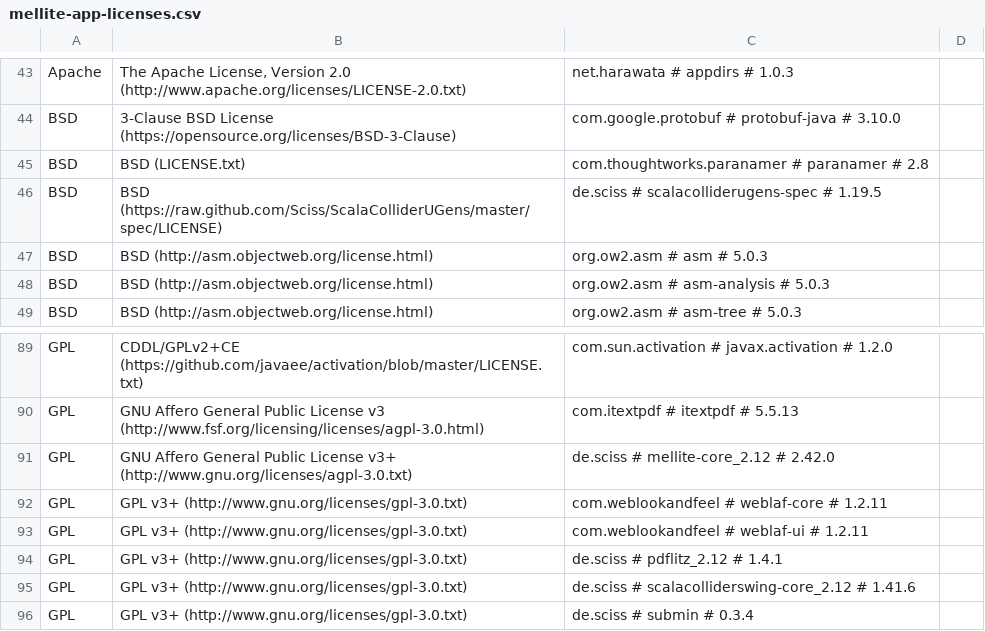
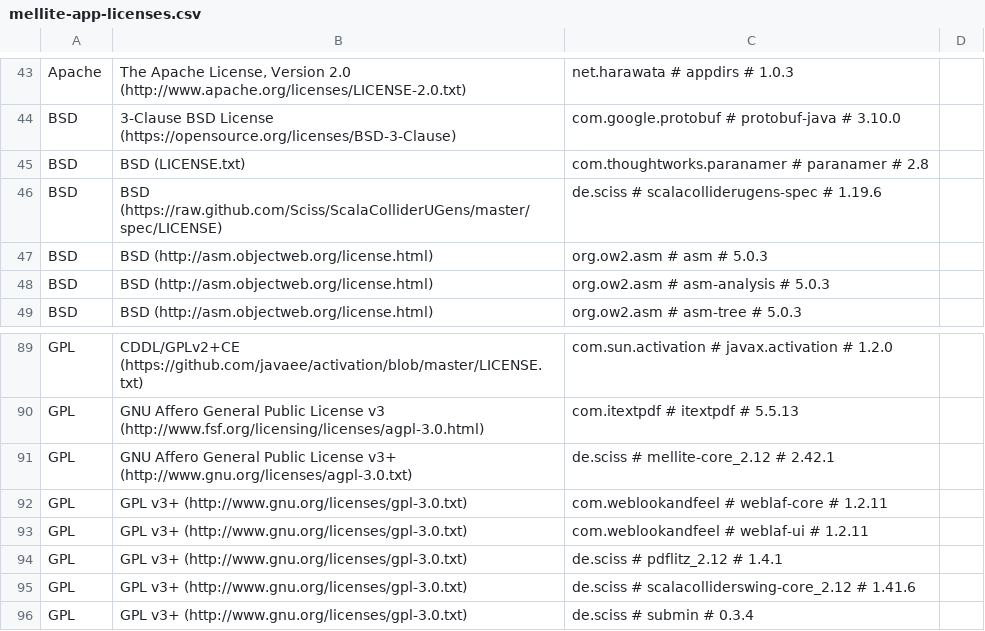
Before and after one commit to Sciss/Mellite, a CSV file: app/src/main/resources/de/sciss/mellite/mellite-app-licenses.csv, drawn as a sheet; only a part is shown, gaps mark what is left out; the diff covers the shown part only.

```diff
--- a/app/src/main/resources/de/sciss/mellite/mellite-app-licenses.csv
+++ b/app/src/main/resources/de/sciss/mellite/mellite-app-licenses.csv
@@ -45,3 +45,3 @@ BSD,3-Clause BSD License (https://opensource.org/licenses/BSD-3-Clause),com.goog
 BSD,BSD (LICENSE.txt),com.thoughtworks.paranamer # paranamer # 2.8,
-BSD,BSD (https://raw.github.com/Sciss/ScalaColliderUGens/master/spec/LICENSE),de.sciss # scalacolliderugens-spec # 1.19.5,
+BSD,BSD (https://raw.github.com/Sciss/ScalaColliderUGens/master/spec/LICENSE),de.sciss # scalacolliderugens-spec # 1.19.6,
 BSD,BSD (http://asm.objectweb.org/license.html),org.ow2.asm # asm # 5.0.3,
@@ -90,3 +90,3 @@ GPL,CDDL/GPLv2+CE (https://github.com/javaee/activation/blob/master/LICENSE.txt)
 GPL,GNU Affero General Public License v3 (http://www.fsf.org/licensing/licenses/agpl-3.0.html),com.itextpdf # itextpdf # 5.5.13,
-GPL,GNU Affero General Public License v3+ (http://www.gnu.org/licenses/agpl-3.0.txt),de.sciss # mellite-core_2.12 # 2.42.0,
+GPL,GNU Affero General Public License v3+ (http://www.gnu.org/licenses/agpl-3.0.txt),de.sciss # mellite-core_2.12 # 2.42.1,
 GPL,GPL v3+ (http://www.gnu.org/licenses/gpl-3.0.txt),com.weblookandfeel # weblaf-core # 1.2.11,
```
Also changed, not shown: 16 edited cells elsewhere in this file, 2 other files.
